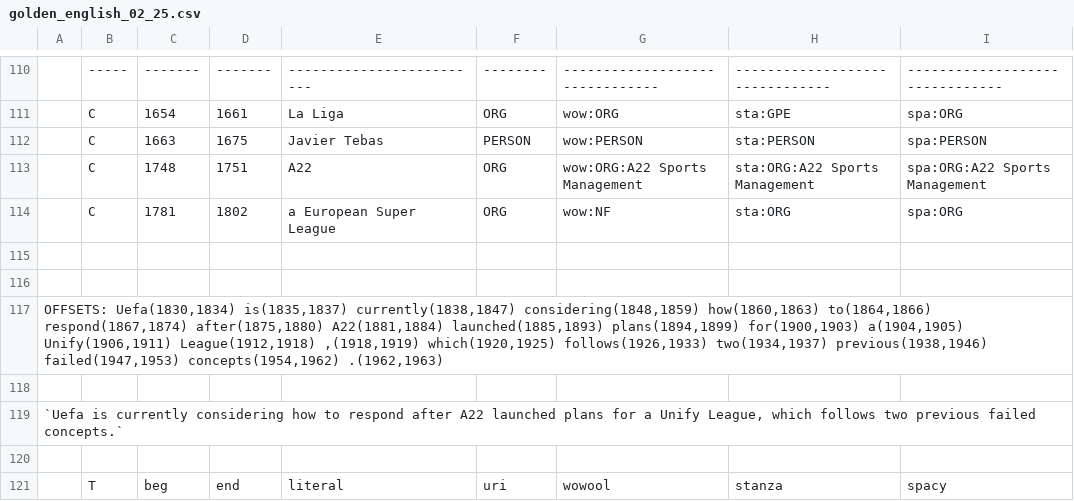
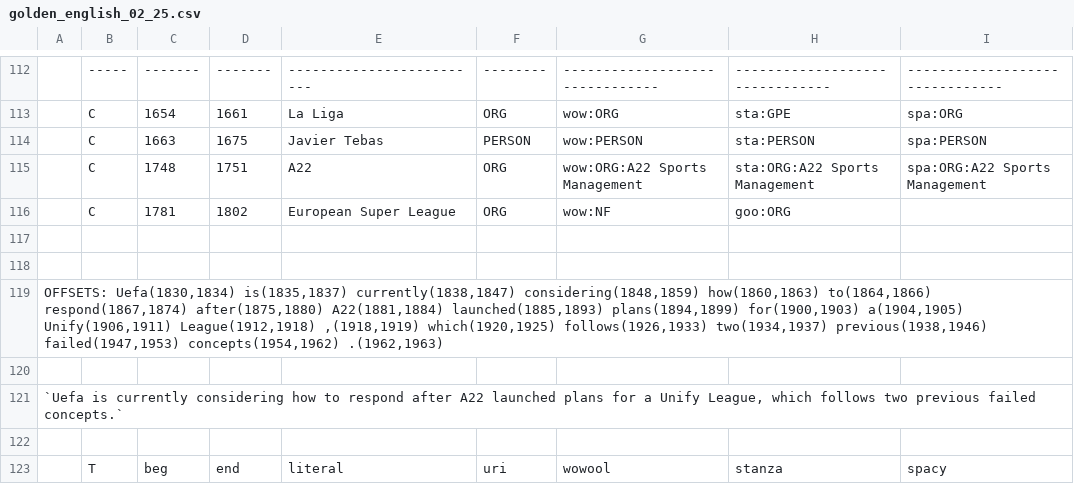
Before and after one commit to wowool/wowool-nlp-compare, a CSV file: data/golden_english_02_25.csv, drawn as a sheet; only a part is shown, gaps mark what is left out; addresses are those after the commit; the diff covers the shown part only; the diff names each change by its address in the sheet, - before the commit and + after, or states it on an @@ line.

```diff
--- a/data/golden_english_02_25.csv
+++ b/data/golden_english_02_25.csv
-E116: a European Super League
+E116: European Super League
-H116: sta:ORG
+H116: goo:ORG
-I116: spa:ORG
+I116: (empty)
```
Also changed, not shown: 14 added rows and 1 removed row elsewhere in this file, 1 other file.
